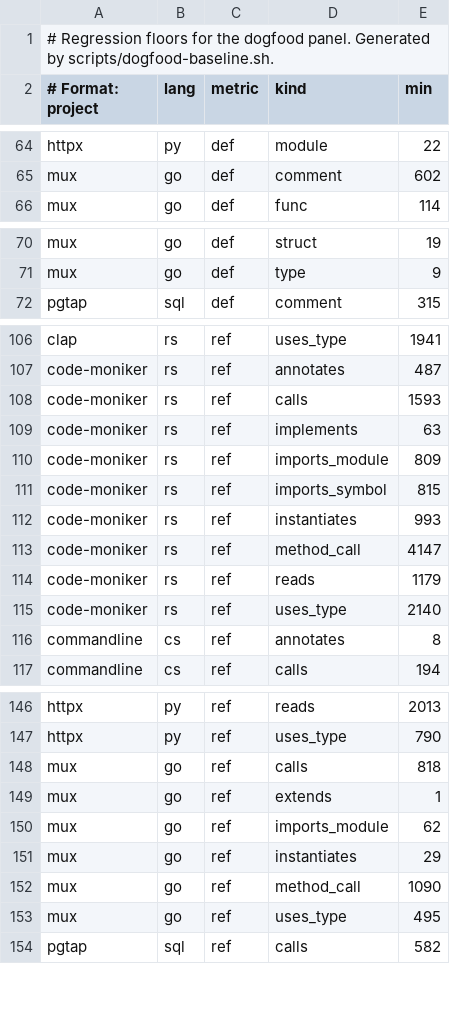
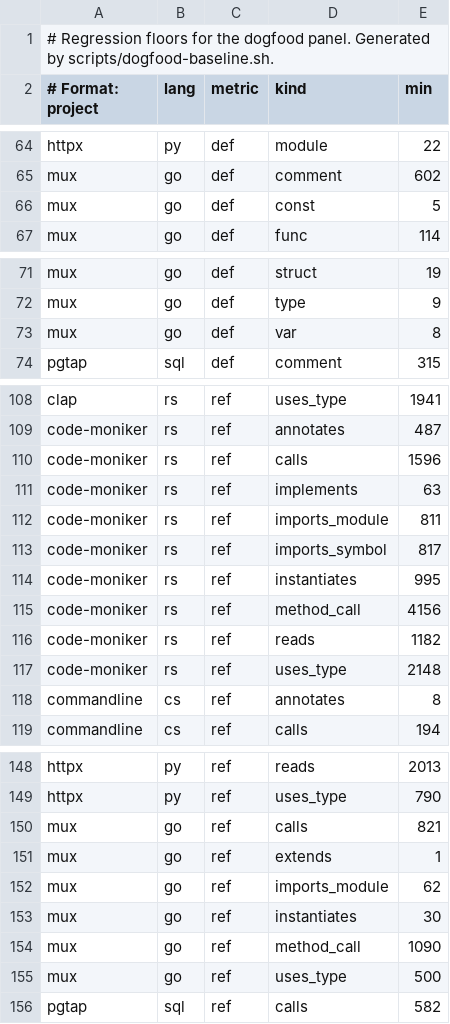
Before and after one commit to ng-galien/code-moniker, a TSV file: scripts/dogfood/baselines.tsv, drawn as a sheet; only a part is shown, gaps mark what is left out; the diff covers the shown part only.

```diff
--- a/scripts/dogfood/baselines.tsv
+++ b/scripts/dogfood/baselines.tsv
@@ -65,2 +65,3 @@ httpx|py|def|module|22
 mux|go|def|comment|602
+mux|go|def|const|5
 mux|go|def|func|114
@@ -71,2 +72,3 @@ mux|go|def|struct|19
 mux|go|def|type|9
+mux|go|def|var|8
 pgtap|sql|def|comment|315
@@ -107,10 +109,10 @@ clap|rs|ref|uses_type|1941
 code-moniker|rs|ref|annotates|487
-code-moniker|rs|ref|calls|1593
+code-moniker|rs|ref|calls|1596
 code-moniker|rs|ref|implements|63
-code-moniker|rs|ref|imports_module|809
-code-moniker|rs|ref|imports_symbol|815
-code-moniker|rs|ref|instantiates|993
-code-moniker|rs|ref|method_call|4147
-code-moniker|rs|ref|reads|1179
-code-moniker|rs|ref|uses_type|2140
+code-moniker|rs|ref|imports_module|811
+code-moniker|rs|ref|imports_symbol|817
+code-moniker|rs|ref|instantiates|995
+code-moniker|rs|ref|method_call|4156
+code-moniker|rs|ref|reads|1182
+code-moniker|rs|ref|uses_type|2148
 commandline|cs|ref|annotates|8
@@ -147,8 +149,8 @@ httpx|py|ref|reads|2013
 httpx|py|ref|uses_type|790
-mux|go|ref|calls|818
+mux|go|ref|calls|821
 mux|go|ref|extends|1
 mux|go|ref|imports_module|62
-mux|go|ref|instantiates|29
+mux|go|ref|instantiates|30
 mux|go|ref|method_call|1090
-mux|go|ref|uses_type|495
+mux|go|ref|uses_type|500
 pgtap|sql|ref|calls|582
```
Also changed, not shown: 6 edited cells elsewhere in this file, 4 other files.
